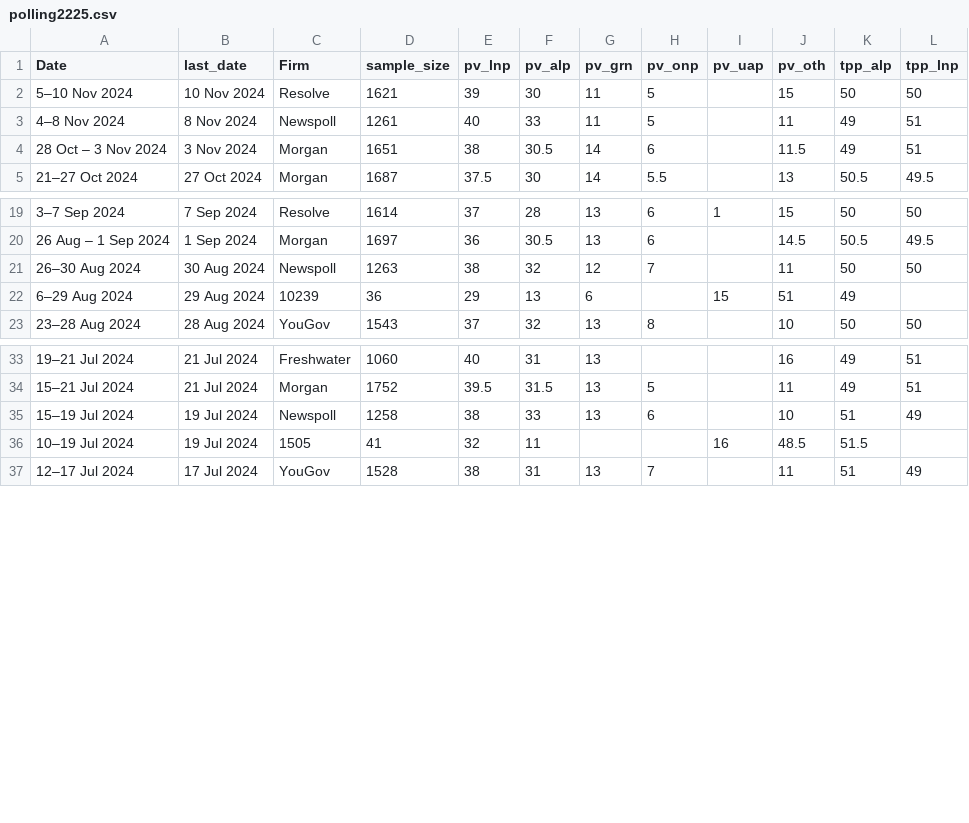
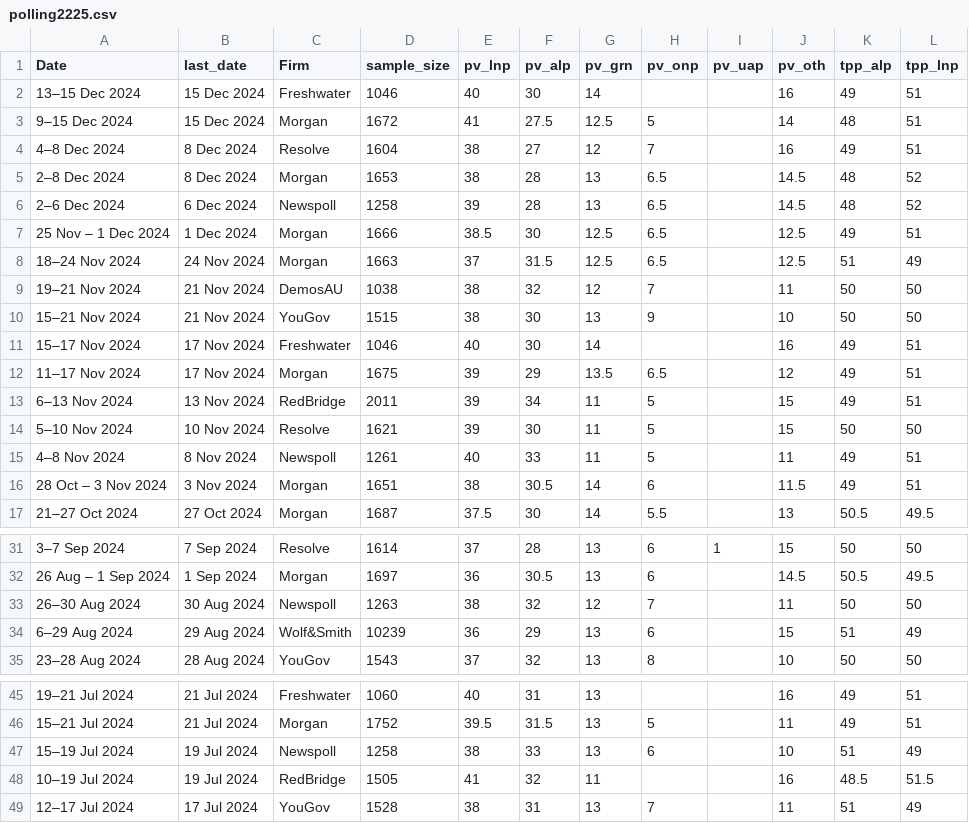
Before and after one commit to metacoretechs/wikipedia-aus-poll-charts, a CSV file: polling2225.csv, drawn as a sheet; only a part is shown, gaps mark what is left out; the diff covers the shown part only.

```diff
--- a/polling2225.csv
+++ b/polling2225.csv
@@ -1,2 +1,14 @@
 Date,last_date,Firm,sample_size,pv_lnp,pv_alp,pv_grn,pv_onp,pv_uap,pv_oth,tpp_alp,tpp_lnp
+13–15 Dec 2024,15 Dec 2024,Freshwater,1046,40,30,14,,,16,49,51
+9–15 Dec 2024,15 Dec 2024,Morgan,1672,41,27.5,12.5,5,,14,48,51
+4–8 Dec 2024,8 Dec 2024,Resolve,1604,38,27,12,7,,16,49,51
+2–8 Dec 2024,8 Dec 2024,Morgan,1653,38,28,13,6.5,,14.5,48,52
+2–6 Dec 2024,6 Dec 2024,Newspoll,1258,39,28,13,6.5,,14.5,48,52
+25 Nov – 1 Dec 2024,1 Dec 2024,Morgan,1666,38.5,30,12.5,6.5,,12.5,49,51
+18–24 Nov 2024,24 Nov 2024,Morgan,1663,37,31.5,12.5,6.5,,12.5,51,49
+19–21 Nov 2024,21 Nov 2024,DemosAU,1038,38,32,12,7,,11,50,50
+15–21 Nov 2024,21 Nov 2024,YouGov,1515,38,30,13,9,,10,50,50
+15–17 Nov 2024,17 Nov 2024,Freshwater,1046,40,30,14,,,16,49,51
+11–17 Nov 2024,17 Nov 2024,Morgan,1675,39,29,13.5,6.5,,12,49,51
+6–13 Nov 2024,13 Nov 2024,RedBridge,2011,39,34,11,5,,15,49,51
 5–10 Nov 2024,10 Nov 2024,Resolve,1621,39,30,11,5,,15,50,50
@@ -21,3 +33,3 @@ Date,last_date,Firm,sample_size,pv_lnp,pv_alp,pv_grn,pv_onp,pv_uap,pv_oth,tpp_al
 26–30 Aug 2024,30 Aug 2024,Newspoll,1263,38,32,12,7,,11,50,50
-6–29 Aug 2024,29 Aug 2024,10239,36,29,13,6,,15,51,49
+6–29 Aug 2024,29 Aug 2024,Wolf&Smith,10239,36,29,13,6,,15,51,49
 23–28 Aug 2024,28 Aug 2024,YouGov,1543,37,32,13,8,,10,50,50
@@ -35,3 +47,3 @@ Date,last_date,Firm,sample_size,pv_lnp,pv_alp,pv_grn,pv_onp,pv_uap,pv_oth,tpp_al
 15–19 Jul 2024,19 Jul 2024,Newspoll,1258,38,33,13,6,,10,51,49
-10–19 Jul 2024,19 Jul 2024,1505,41,32,11,,,16,48.5,51.5
+10–19 Jul 2024,19 Jul 2024,RedBridge,1505,41,32,11,,,16,48.5,51.5
 12–17 Jul 2024,17 Jul 2024,YouGov,1528,38,31,13,7,,11,51,49
```
Also changed, not shown: 12 edited cells elsewhere in this file, albanese_sat2225.csv, dutton_sat2225.csv, 8 other files.
